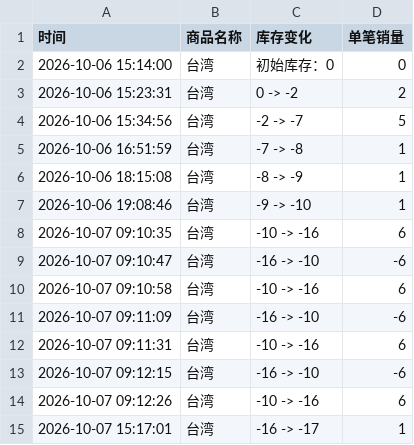
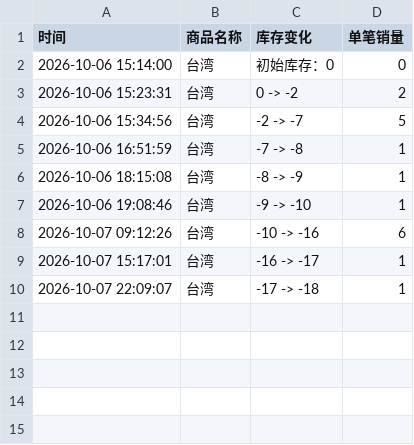
Before and after one commit to Juineii/nflying_km1008, a CSV file: CHA_HUN.csv, drawn as a sheet.

Commit message:
自动更新数据 2026-10-07 22:09:14

```diff
--- a/CHA_HUN.csv
+++ b/CHA_HUN.csv
@@ -7,9 +7,4 @@
 2026-10-06 19:08:46,台湾,-9 -> -10,1
-2026-10-07 09:10:35,台湾,-10 -> -16,6
-2026-10-07 09:10:47,台湾,-16 -> -10,-6
-2026-10-07 09:10:58,台湾,-10 -> -16,6
-2026-10-07 09:11:09,台湾,-16 -> -10,-6
-2026-10-07 09:11:31,台湾,-10 -> -16,6
-2026-10-07 09:12:15,台湾,-16 -> -10,-6
 2026-10-07 09:12:26,台湾,-10 -> -16,6
 2026-10-07 15:17:01,台湾,-16 -> -17,1
+2026-10-07 22:09:07,台湾,-17 -> -18,1
```
